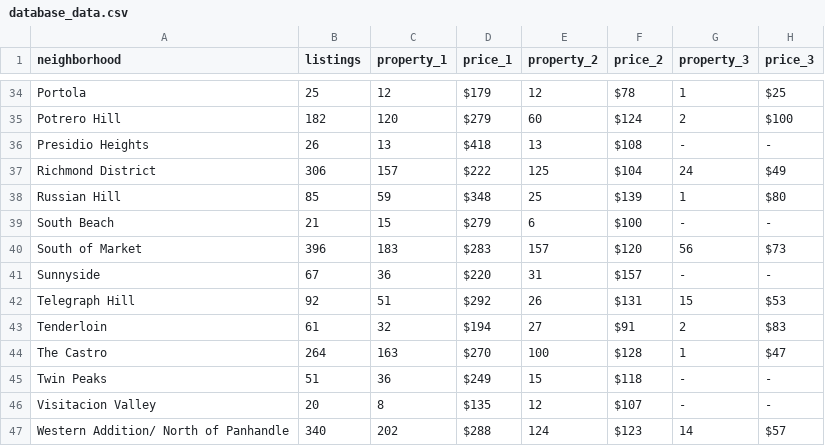
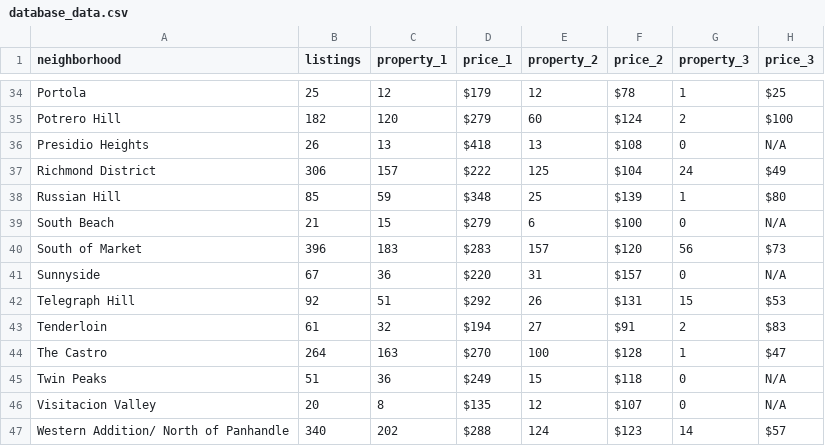
Before and after one commit to sfchronicle/airbnb2016, a CSV file: data/database_data.csv, drawn as a sheet; only a part is shown, gaps mark what is left out; the diff covers the shown part only.

```diff
--- a/data/database_data.csv
+++ b/data/database_data.csv
@@ -36 +36 @@ Potrero Hill,182,120,$279 ,60,$124 ,2,$100 ,,,,,,,,
-Presidio Heights,26,13,$418 ,13,$108 ,-,-,,,,,,,,
+Presidio Heights,26,13,$418 ,13,$108 ,0,N/A
@@ -39 +39 @@ Russian Hill,85,59,$348 ,25,$139 ,1,$80 ,,,,,,,,
-South Beach,21,15,$279 ,6,$100 ,-,-,,,,,,,,
+South Beach,21,15,$279 ,6,$100 ,0,N/A
@@ -41 +41 @@ South of Market,396,183,$283 ,157,$120 ,56,$73 ,,,,,,,,
-Sunnyside,67,36,$220 ,31,$157 ,-,-,,,,,,,,
+Sunnyside,67,36,$220 ,31,$157 ,0,N/A
@@ -45,2 +45,2 @@ The Castro,264,163,$270 ,100,$128 ,1,$47 ,,,,,,,,
-Twin Peaks,51,36,$249 ,15,$118 ,-,-,,,,,,,,
-Visitacion Valley,20,8,$135 ,12,$107 ,-,-,,,,,,,,
+Twin Peaks,51,36,$249 ,15,$118 ,0,N/A
+Visitacion Valley,20,8,$135 ,12,$107 ,0,N/A
```
Also changed, not shown: 26 edited cells elsewhere in this file, 4 other files.
